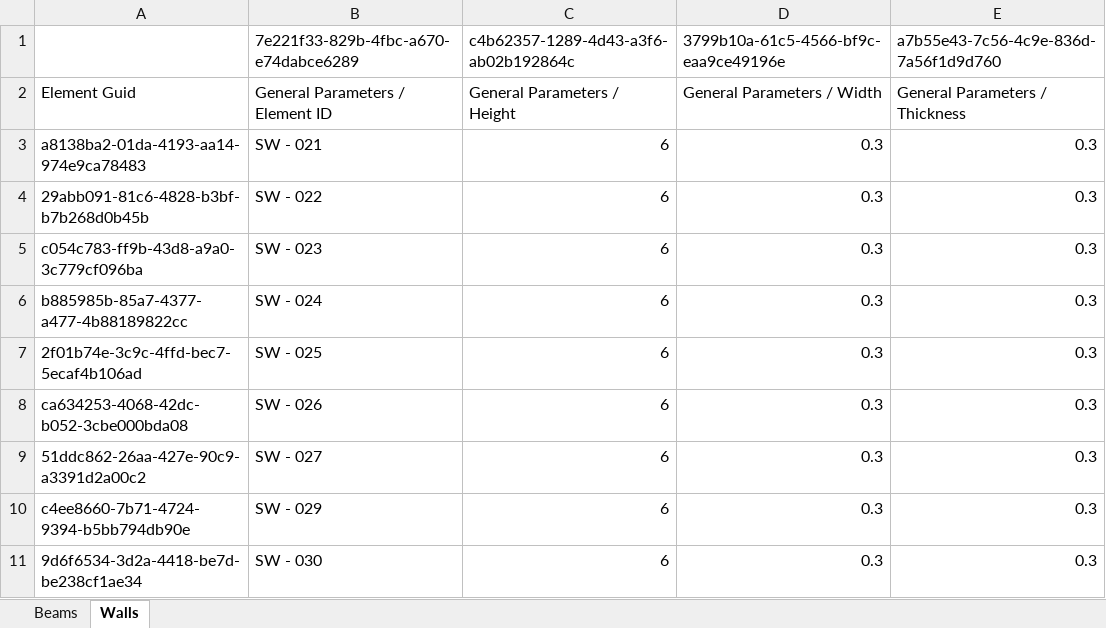
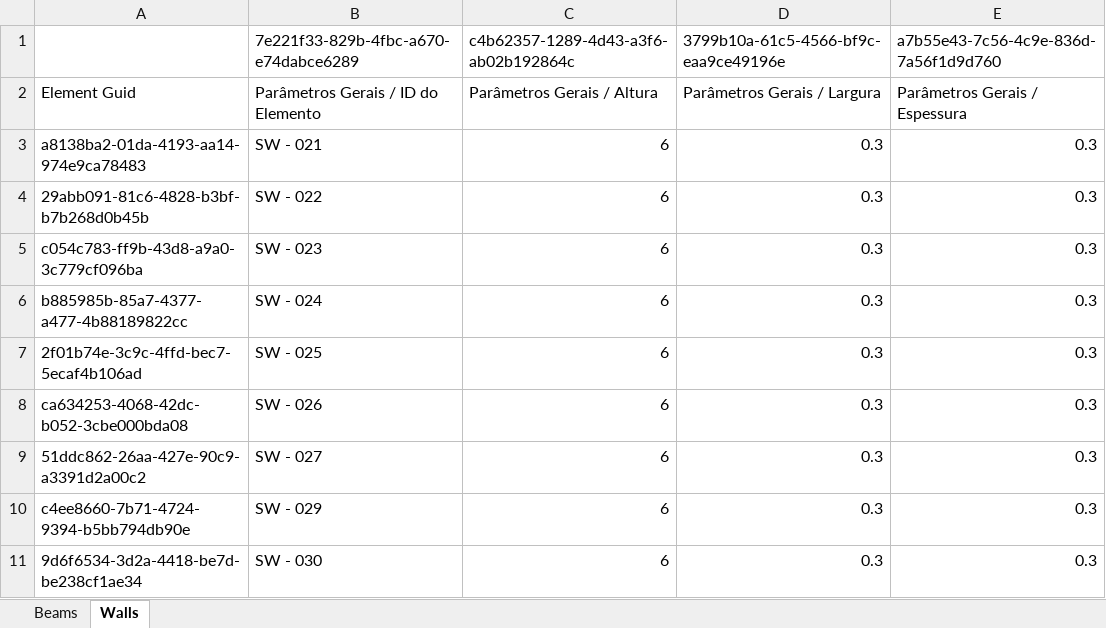
Before and after one commit to 255ribeiro/simulacao, an Excel workbook: teste_archicad_python/Excel file exporter/BeamAndWallGeometry.xlsx, sheet Walls, drawn as a sheet; values as stored, in another font and other column widths than the file's, no borders; the diff names each change by its address in the sheet, - before the commit and + after, or states it on an @@ line.

```diff
--- a/teste_archicad_python/Excel file exporter/BeamAndWallGeometry.xlsx (sheet Walls)
+++ b/teste_archicad_python/Excel file exporter/BeamAndWallGeometry.xlsx (sheet Walls)
-B2: General Parameters / Element ID
+B2: Parâmetros Gerais / ID do Elemento
-C2: General Parameters / Height
+C2: Parâmetros Gerais / Altura
-D2: General Parameters / Width
+D2: Parâmetros Gerais / Largura
-E2: General Parameters / Thickness
+E2: Parâmetros Gerais / Espessura
```
Also changed, not shown: sheet Beams, 17 other files.
